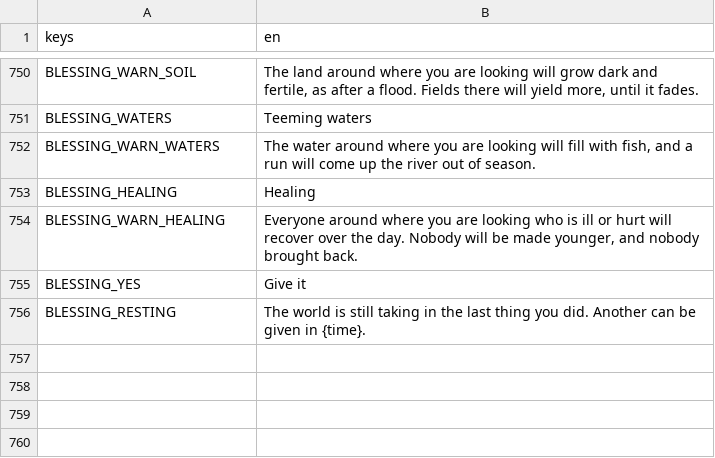
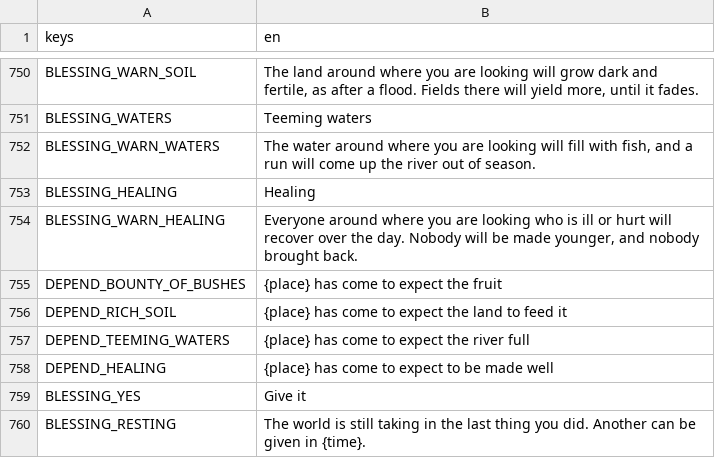
Before and after one commit to happihack/MyWorld, a CSV file: data/text/history.csv, drawn as a sheet; only a part is shown, gaps mark what is left out; the diff names each change by its address in the sheet, - before the commit and + after, or states it on an @@ line.

```diff
--- a/data/text/history.csv
+++ b/data/text/history.csv
+row 755: DEPEND_BOUNTY_OF_BUSHES | {place} has come to expect the fruit
+row 756: DEPEND_RICH_SOIL | {place} has come to expect the land to feed it
+row 757: DEPEND_TEEMING_WATERS | {place} has come to expect the river full
+row 758: DEPEND_HEALING | {place} has come to expect to be made well
```
Also changed, not shown: 5 other files.
